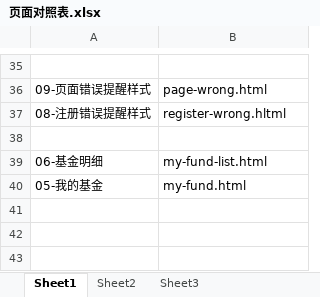
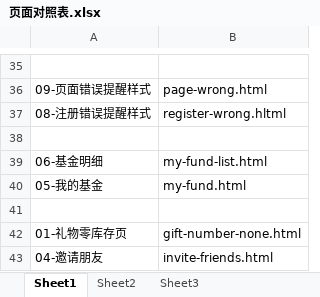
Before and after one commit to lilinchun1/bbf-phone, an Excel workbook: 页面对照表.xlsx, sheet Sheet1, drawn as a sheet; only a part is shown, gaps mark what is left out; values as stored, in another font and other column widths than the file's, no borders; the diff names each change by its address in the sheet, - before the commit and + after, or states it on an @@ line.

Commit message:
inveite-friends.html end

```diff
--- a/页面对照表.xlsx (sheet Sheet1)
+++ b/页面对照表.xlsx (sheet Sheet1)
+row 41: (empty)
+row 42: 01-礼物零库存页 | gift-number-none.html
+row 43: 04-邀请朋友 | invite-friends.html
```
Also changed, not shown: 5 other files.
